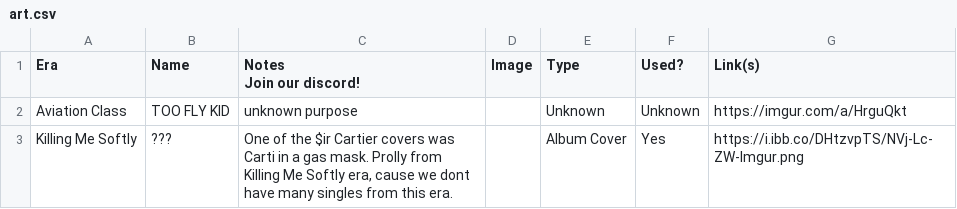
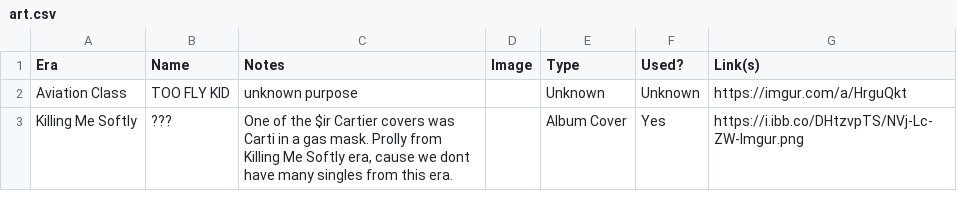
Before and after one commit to childsmax56-png/VAMPgold, a CSV file: public/data/art.csv, drawn as a sheet; only a part is shown.

```diff
--- a/public/data/art.csv
+++ b/public/data/art.csv
@@ -1,3 +1,2 @@
-Era,Name,"Notes
-Join our discord!",Image,Type,Used?,Link(s)
+Era,Name,Notes,Image,Type,Used?,Link(s)
 Aviation Class, TOO FLY KID,unknown purpose,,Unknown,Unknown,https://imgur.com/a/HrguQkt
```
Also changed, not shown: 1 other file.
